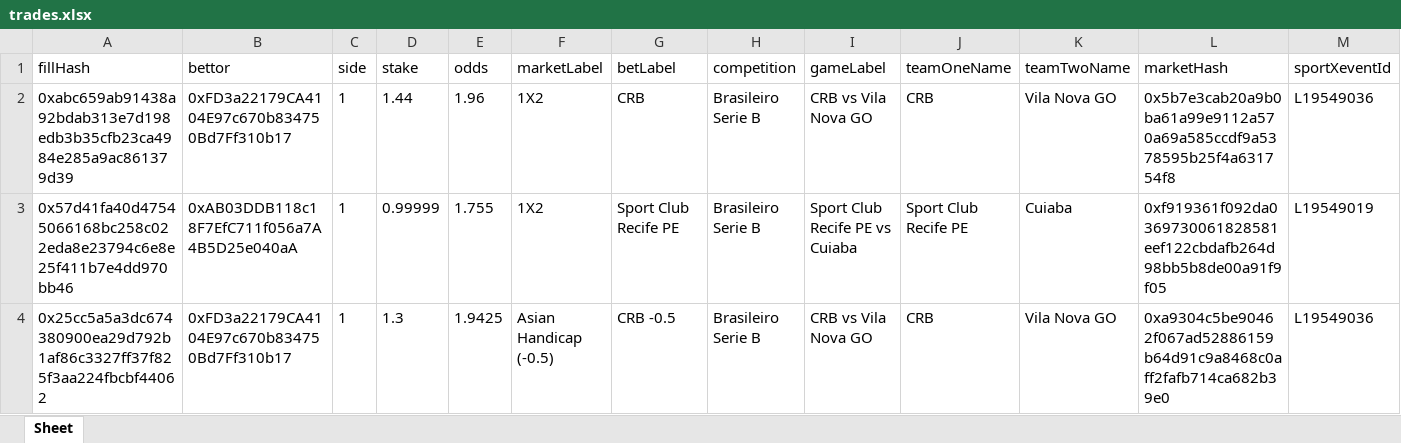
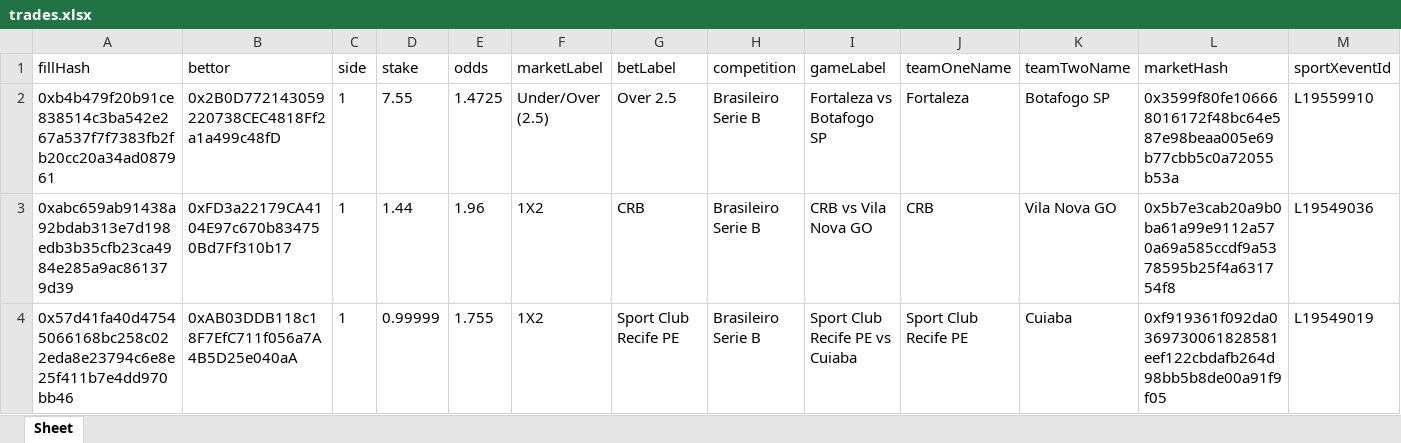
Before and after one commit to aimidas1/transactions_sxbet, an Excel workbook: data/sxbet/ligas/Brasileiro Serie B/trades.xlsx, sheet Sheet, drawn as a sheet; only a part is shown; the shorter side is filled out with more unchanged rows; values as stored, in another font and other column widths than the file's, no borders; rows hold the shown columns only; the diff names each change by its address in the sheet, - before the commit and + after, or states it on an @@ line.

Commit message:
Update soccer trades 2026-07-28 02:01:12 UTC

```diff
--- a/data/sxbet/ligas/Brasileiro Serie B/trades.xlsx (sheet Sheet)
+++ b/data/sxbet/ligas/Brasileiro Serie B/trades.xlsx (sheet Sheet)
+row 2: 0xb4b479f20b91ce838514c3ba542e267a537f7f7383fb2fb20cc20a34ad087961 | 0x2B0D772143059220738CEC4818Ff2a1a499c48fD | 1 | 7.55 | 1.4725 | Under/Over (2.5) | Over 2.5 | Brasileiro Serie B | Fortaleza vs Botafogo SP | Fortaleza | Botafogo SP | 0x3599f80fe106668016172f48bc64e587e98beaa005e69b77cbb5c0a72055b53a | L19559910
```
Also changed, not shown: data/sxbet/ligas/Campeonato Brasileiro/trades.xlsx, data/sxbet/ligas/Champions League_UEFA/trades.xlsx, 9 other files.
